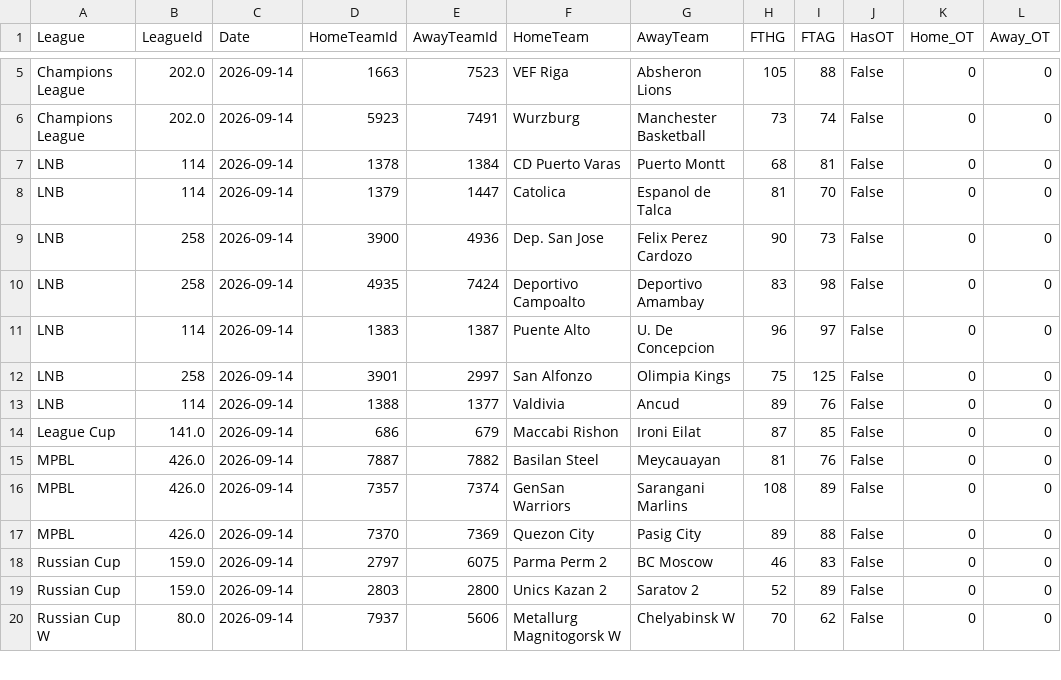
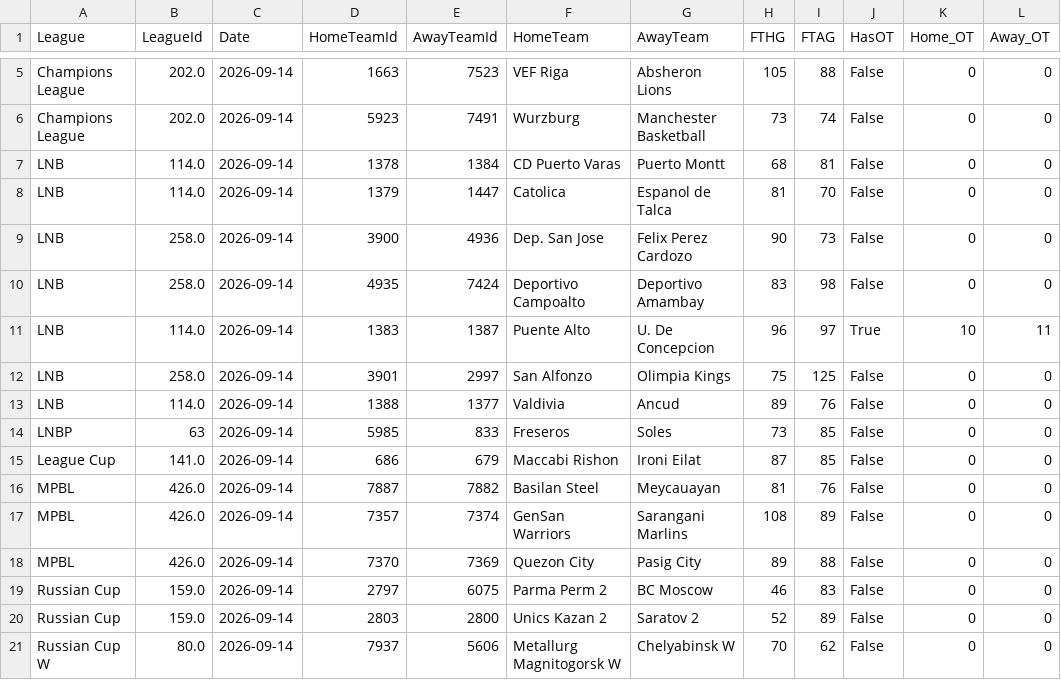
Before and after one commit to MatiasEspildora/pulpo-paul-bot, a CSV file: historico_mensual/basketball/historico_2026_09.csv, drawn as a sheet; only a part is shown, gaps mark what is left out.

```diff
--- a/historico_mensual/basketball/historico_2026_09.csv
+++ b/historico_mensual/basketball/historico_2026_09.csv
@@ -6,9 +6,10 @@ Champions League,202.0,2026-09-14,1663,7523,VEF Riga,Absheron Lions,105,88,False
 Champions League,202.0,2026-09-14,5923,7491,Wurzburg,Manchester Basketball,73,74,False,0,0
-LNB,114,2026-09-14,1378,1384,CD Puerto Varas,Puerto Montt,68,81,False,0,0
-LNB,114,2026-09-14,1379,1447,Catolica,Espanol de Talca,81,70,False,0,0
-LNB,258,2026-09-14,3900,4936,Dep. San Jose,Felix Perez Cardozo,90,73,False,0,0
-LNB,258,2026-09-14,4935,7424,Deportivo Campoalto,Deportivo Amambay,83,98,False,0,0
-LNB,114,2026-09-14,1383,1387,Puente Alto,U. De Concepcion,96,97,False,0,0
-LNB,258,2026-09-14,3901,2997,San Alfonzo,Olimpia Kings,75,125,False,0,0
-LNB,114,2026-09-14,1388,1377,Valdivia,Ancud,89,76,False,0,0
+LNB,114.0,2026-09-14,1378,1384,CD Puerto Varas,Puerto Montt,68,81,False,0,0
+LNB,114.0,2026-09-14,1379,1447,Catolica,Espanol de Talca,81,70,False,0,0
+LNB,258.0,2026-09-14,3900,4936,Dep. San Jose,Felix Perez Cardozo,90,73,False,0,0
+LNB,258.0,2026-09-14,4935,7424,Deportivo Campoalto,Deportivo Amambay,83,98,False,0,0
+LNB,114.0,2026-09-14,1383,1387,Puente Alto,U. De Concepcion,96,97,True,10,11
+LNB,258.0,2026-09-14,3901,2997,San Alfonzo,Olimpia Kings,75,125,False,0,0
+LNB,114.0,2026-09-14,1388,1377,Valdivia,Ancud,89,76,False,0,0
+LNBP,63,2026-09-14,5985,833,Freseros,Soles,73,85,False,0,0
 League Cup,141.0,2026-09-14,686,679,Maccabi Rishon,Ironi Eilat,87,85,False,0,0
```
Also changed, not shown: historico_mensual/football/historico_2026_09.csv, kpi/football/predicciones_log.csv, 4 other files.
